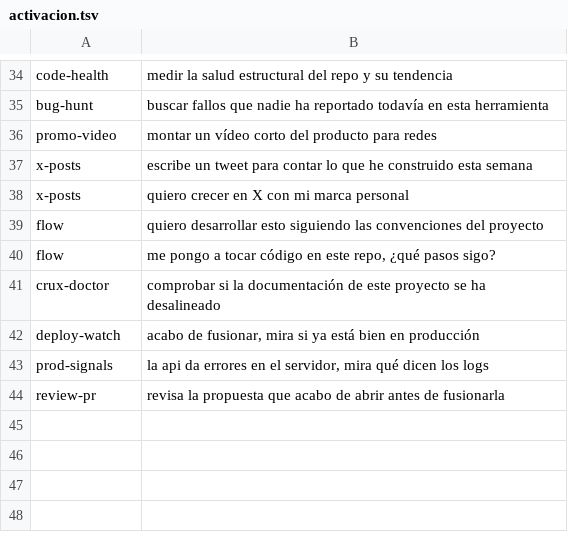
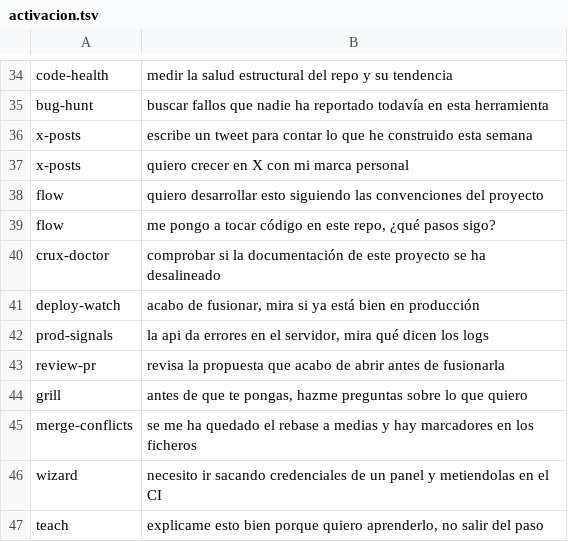
Before and after one commit to jocarrd/crux-agents, a TSV file: skills/skill-audit/casos/activacion.tsv, drawn as a sheet; only a part is shown, gaps mark what is left out.

Commit message:
feat(skills): add grill, merge-conflicts, wizard and teach; drop promo-video
Four skills adapted from mattpocock/skills (MIT), translated and rewritten to
the kernel format. Only the ones that do not duplicate something already here:
tdd is covered by write-tests, code-review by review-pr, diagnosing-bugs by
bug-hunt and root-cause, handoff by end-session, and the whole
to-spec/to-tickets/implement/wayfinder chain assumes an issue tracker as the
spine of the work, which here is `crux task`.

- grill: interview by rounds before building, over a decision tree and its
  frontier. The agent finds the facts, the user makes the decisions. Enters
  /flow as step 3, before explain-plan.
- merge-conflicts: resolve by intent traced to each side's primary source,
  never --abort.
- wizard: generates a bash assistant for the steps only a human can take.
  template.sh carries the whole library.
- teach: teach across several sessions over the project's own code rather
  than textbook examples.

promo-video goes: tested and never used for real. Its activation case leaves
the file and the four new ones enter, each activating on its phrase.

871 assertions green. No negative parallelisms in the new prose.

```diff
--- a/skills/skill-audit/casos/activacion.tsv
+++ b/skills/skill-audit/casos/activacion.tsv
@@ -35,3 +35,2 @@ code-health	medir la salud estructural del repo y su tendencia
 bug-hunt	buscar fallos que nadie ha reportado todavía en esta herramienta
-promo-video	montar un vídeo corto del producto para redes
 x-posts	escribe un tweet para contar lo que he construido esta semana
@@ -44 +43,5 @@ prod-signals	la api da errores en el servidor, mira qué dicen los logs
 review-pr	revisa la propuesta que acabo de abrir antes de fusionarla
+grill	antes de que te pongas, hazme preguntas sobre lo que quiero
+merge-conflicts	se me ha quedado el rebase a medias y hay marcadores en los ficheros
+wizard	necesito ir sacando credenciales de un panel y metiendolas en el CI
+teach	explicame esto bien porque quiero aprenderlo, no salir del paso
```
Also changed, not shown: 10 other files.
